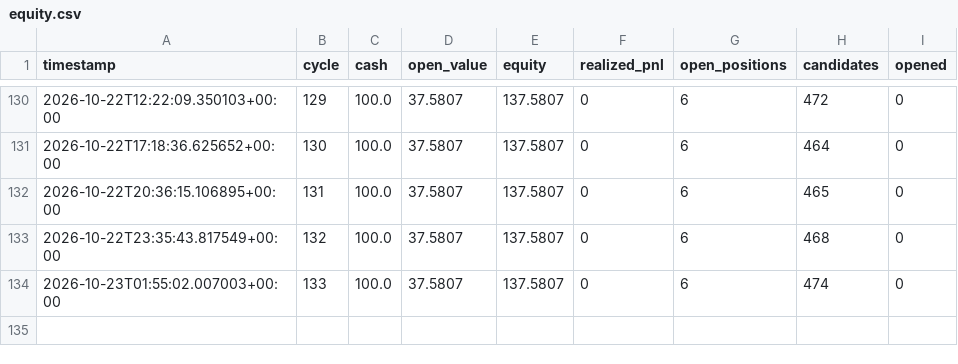
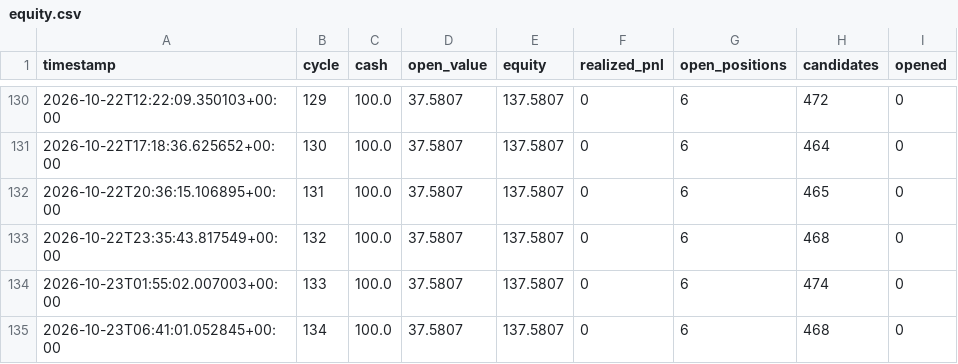
Before and after one commit to simonefois613/survival-paper-bot, a CSV file: data/equity.csv, drawn as a sheet; only a part is shown, gaps mark what is left out; the diff names each change by its address in the sheet, - before the commit and + after, or states it on an @@ line.

```diff
--- a/data/equity.csv
+++ b/data/equity.csv
+row 135: 2026-10-23T06:41:01.052845+00:00 | 134 | 100.0 | 37.5807 | 137.5807 | 0 | 6 | 468 | 0
```
Also changed, not shown: 2 other files.
